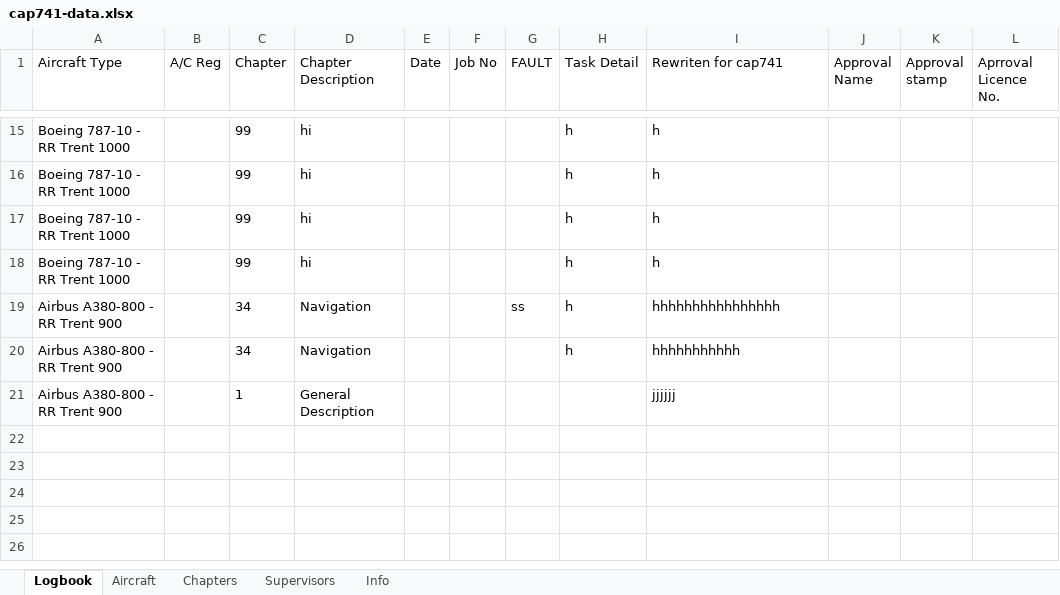
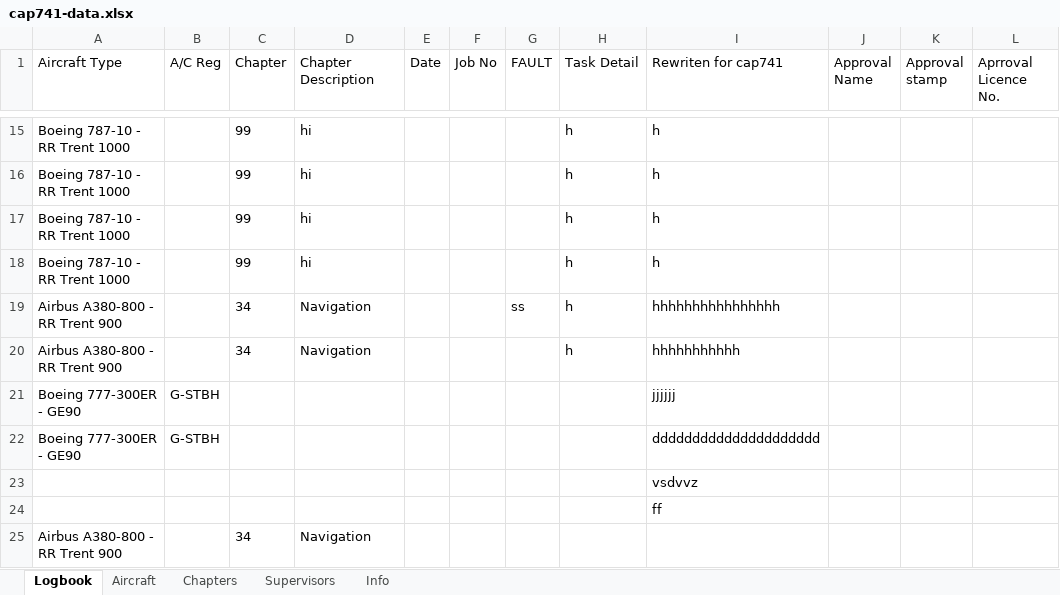
Before and after one commit to Ioannis-Orkos/CAP741-APP, an Excel workbook: cap741-data.xlsx, sheet Logbook, drawn as a sheet; only a part is shown, gaps mark what is left out; values as stored, in another font and other column widths than the file's, no borders; removed rows and columns are numbered as before the commit, all else as after; the diff names each change by its address in the sheet, - before the commit and + after, or states it on an @@ line.

```diff
--- a/cap741-data.xlsx (sheet Logbook)
+++ b/cap741-data.xlsx (sheet Logbook)
-row 21: Airbus A380-800 - RR Trent 900 |  | 1 | General Description |  |  |  |  | jjjjjj
+row 21: Boeing 777-300ER - GE90 | G-STBH |  |  |  |  |  |  | jjjjjj
+row 22: Boeing 777-300ER - GE90 | G-STBH |  |  |  |  |  |  | ddddddddddddddddddddd
+row 23:  |  |  |  |  |  |  |  | vsdvvz
+row 24:  |  |  |  |  |  |  |  | ff
+row 25: Airbus A380-800 - RR Trent 900 |  | 34 | Navigation
```
Also changed, not shown: 2 other files.
